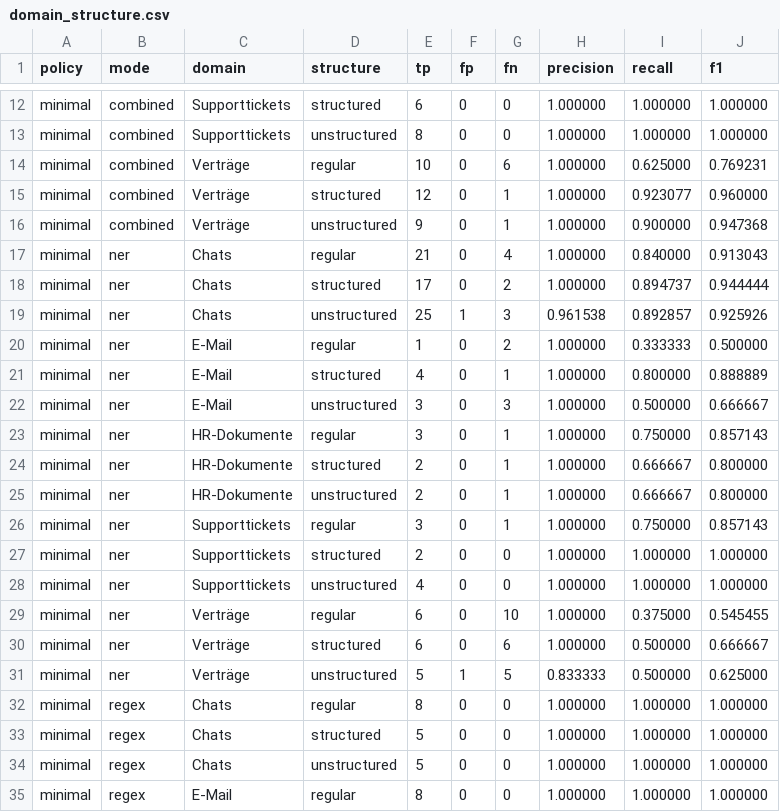
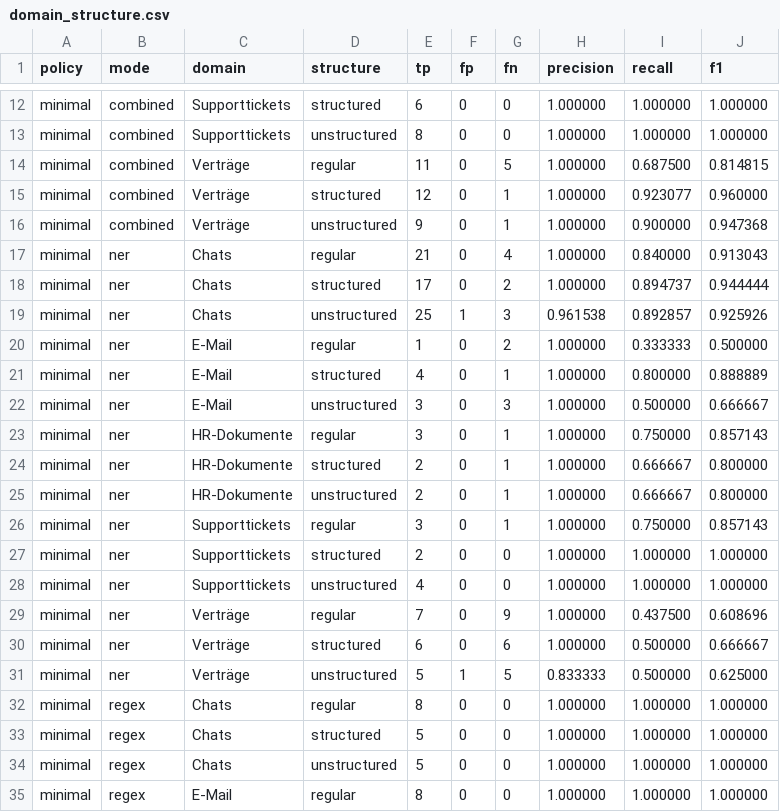
Before and after one commit to Hujary/anonymizer, a CSV file: evaluation/result/postprocess_on/minimal/csv/domain_structure.csv, drawn as a sheet; only a part is shown, gaps mark what is left out.

```diff
--- a/evaluation/result/postprocess_on/minimal/csv/domain_structure.csv
+++ b/evaluation/result/postprocess_on/minimal/csv/domain_structure.csv
@@ -13,3 +13,3 @@ minimal,combined,Supporttickets,structured,6,0,0,1.000000,1.000000,1.000000
 minimal,combined,Supporttickets,unstructured,8,0,0,1.000000,1.000000,1.000000
-minimal,combined,Verträge,regular,10,0,6,1.000000,0.625000,0.769231
+minimal,combined,Verträge,regular,11,0,5,1.000000,0.687500,0.814815
 minimal,combined,Verträge,structured,12,0,1,1.000000,0.923077,0.960000
@@ -28,3 +28,3 @@ minimal,ner,Supporttickets,structured,2,0,0,1.000000,1.000000,1.000000
 minimal,ner,Supporttickets,unstructured,4,0,0,1.000000,1.000000,1.000000
-minimal,ner,Verträge,regular,6,0,10,1.000000,0.375000,0.545455
+minimal,ner,Verträge,regular,7,0,9,1.000000,0.437500,0.608696
 minimal,ner,Verträge,structured,6,0,6,1.000000,0.500000,0.666667
```
Also changed, not shown: evaluation/result/postprocess_off/secure/csv/dataset.csv, evaluation/result/postprocess_off/secure/csv/domain_structure.csv, 46 other files.
